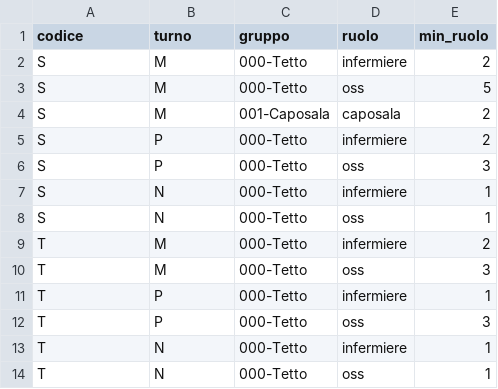
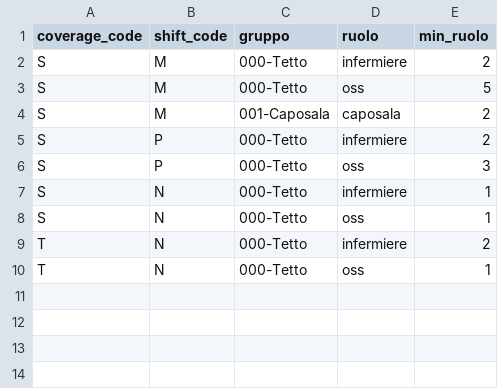
Before and after one commit to michelegrieco358/shiftSchedulingClinica, a CSV file: coverage_roles.csv, drawn as a sheet.

```diff
--- a/coverage_roles.csv
+++ b/coverage_roles.csv
@@ -1,2 +1,2 @@
-codice,turno,gruppo,ruolo,min_ruolo
+coverage_code,shift_code,gruppo,ruolo,min_ruolo
 S,M,000-Tetto,infermiere,2
@@ -8,7 +8,3 @@ S,N,000-Tetto,infermiere,1
 S,N,000-Tetto,oss,1
-T,M,000-Tetto,infermiere,2
-T,M,000-Tetto,oss,3
-T,P,000-Tetto,infermiere,1
-T,P,000-Tetto,oss,3
-T,N,000-Tetto,infermiere,1
+T,N,000-Tetto,infermiere,2
 T,N,000-Tetto,oss,1
```
Also changed, not shown: coverage_groups.csv, employees.csv, 8 other files.
